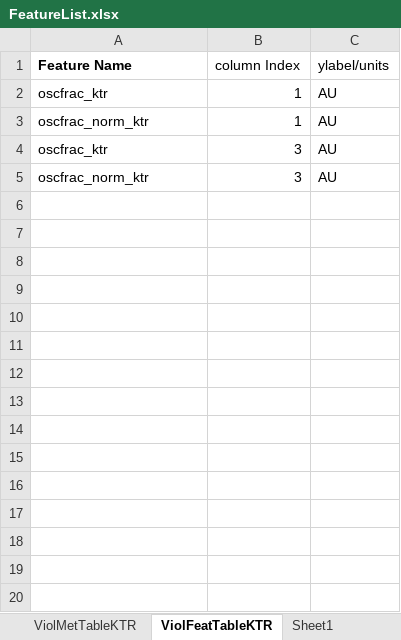
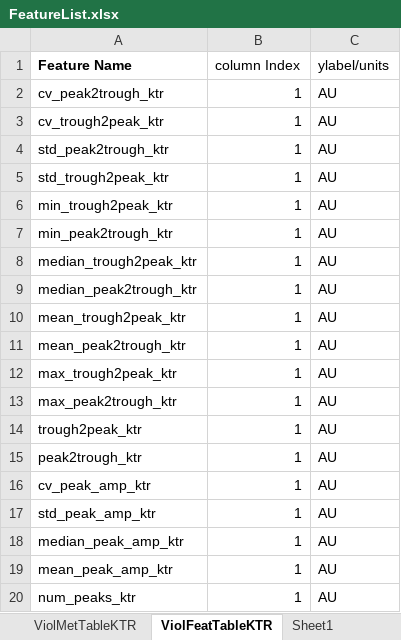
Before and after one commit to stefanieluecke/MACKtrack-for-NFkappaB-and-p38-dynamics, an Excel workbook: Metrics_SL/FeatureList.xlsx, sheet ViolFeatTableKTR, drawn as a sheet; only a part is shown; values as stored, in another font and other column widths than the file's, no borders; charts and pictures not drawn; removed rows and columns are numbered as before the commit, all else as after; the diff covers the shown part only; the diff names each change by its address in the sheet, - before the commit and + after, or states it on an @@ line.

```diff
--- a/Metrics_SL/FeatureList.xlsx (sheet ViolFeatTableKTR)
+++ b/Metrics_SL/FeatureList.xlsx (sheet ViolFeatTableKTR)
-A2 (Feature Name): oscfrac_ktr
+A2 (Feature Name): cv_peak2trough_ktr
+row 3: cv_trough2peak_ktr | 1 | AU
+row 4: std_peak2trough_ktr | 1 | AU
+row 5: std_trough2peak_ktr | 1 | AU
+row 6: min_trough2peak_ktr | 1 | AU
+row 7: min_peak2trough_ktr | 1 | AU
+row 8: median_trough2peak_ktr | 1 | AU
+row 9: median_peak2trough_ktr | 1 | AU
+row 10: mean_trough2peak_ktr | 1 | AU
+row 11: mean_peak2trough_ktr | 1 | AU
+row 12: max_trough2peak_ktr | 1 | AU
+row 13: max_peak2trough_ktr | 1 | AU
+row 14: trough2peak_ktr | 1 | AU
+row 15: peak2trough_ktr | 1 | AU
+row 16: cv_peak_amp_ktr | 1 | AU
+row 17: std_peak_amp_ktr | 1 | AU
+row 18: median_peak_amp_ktr | 1 | AU
+row 19: mean_peak_amp_ktr | 1 | AU
-A20 (Feature Name): oscfrac_norm_ktr
+A20 (Feature Name): num_peaks_ktr
-row 4: oscfrac_ktr | 3 | AU
-row 5: oscfrac_norm_ktr | 3 | AU
```
Also changed, not shown: 21 added rows elsewhere in this sheet, sheet ViolFeatTableNFkB, 15 other files.
